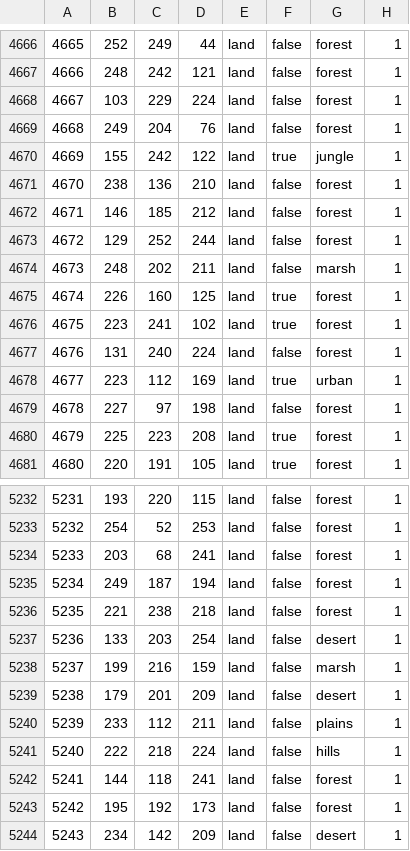
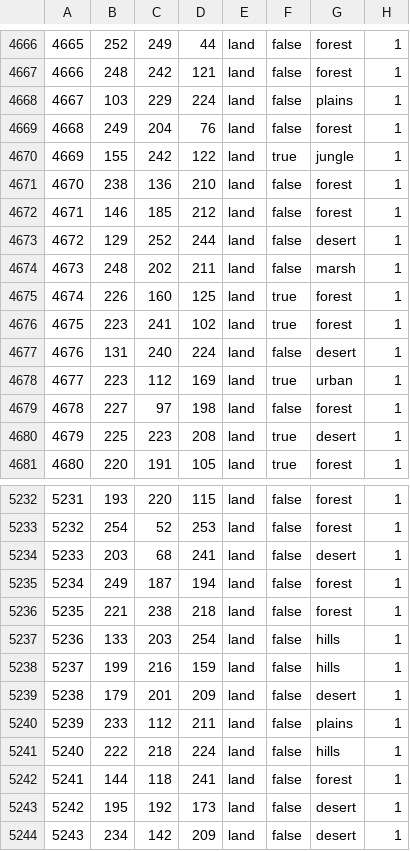
Before and after one commit to Daybreak-of-Teyvat-Studio/Ilyich-Genshin-Test-Version, a CSV file: Daybreak of Teyvat Beta Version/map/definition.csv, drawn as a sheet; only a part is shown, gaps mark what is left out; the diff covers the shown part only.

```diff
--- a/Daybreak of Teyvat Beta Version/map/definition.csv
+++ b/Daybreak of Teyvat Beta Version/map/definition.csv
@@ -4667,3 +4667,3 @@
 4666;248;242;121;land;false;forest;1
-4667;103;229;224;land;false;forest;1
+4667;103;229;224;land;false;plains;1
 4668;249;204;76;land;false;forest;1
@@ -4672,3 +4672,3 @@
 4671;146;185;212;land;false;forest;1
-4672;129;252;244;land;false;forest;1
+4672;129;252;244;land;false;desert;1
 4673;248;202;211;land;false;marsh;1
@@ -4676,6 +4676,6 @@
 4675;223;241;102;land;true;forest;1
-4676;131;240;224;land;false;forest;1
+4676;131;240;224;land;false;desert;1
 4677;223;112;169;land;true;urban;1
 4678;227;97;198;land;false;forest;1
-4679;225;223;208;land;true;forest;1
+4679;225;223;208;land;true;desert;1
 4680;220;191;105;land;true;forest;1
@@ -5233,7 +5233,7 @@
 5232;254;52;253;land;false;forest;1
-5233;203;68;241;land;false;forest;1
+5233;203;68;241;land;false;desert;1
 5234;249;187;194;land;false;forest;1
 5235;221;238;218;land;false;forest;1
-5236;133;203;254;land;false;desert;1
-5237;199;216;159;land;false;marsh;1
+5236;133;203;254;land;false;hills;1
+5237;199;216;159;land;false;hills;1
 5238;179;201;209;land;false;desert;1
@@ -5242,3 +5242,3 @@
 5241;144;118;241;land;false;forest;1
-5242;195;192;173;land;false;forest;1
+5242;195;192;173;land;false;desert;1
 5243;234;142;209;land;false;desert;1
```
Also changed, not shown: 163 edited cells elsewhere in this file, 1 other file.
